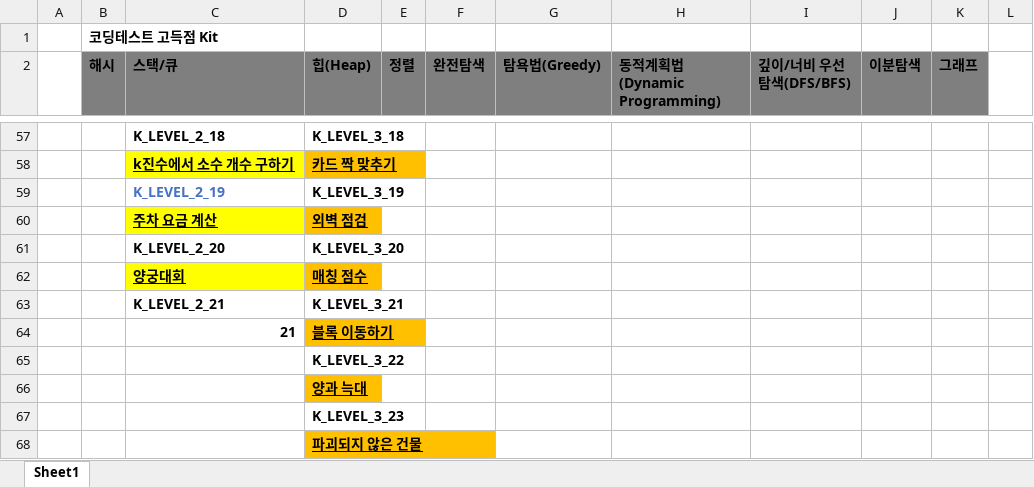
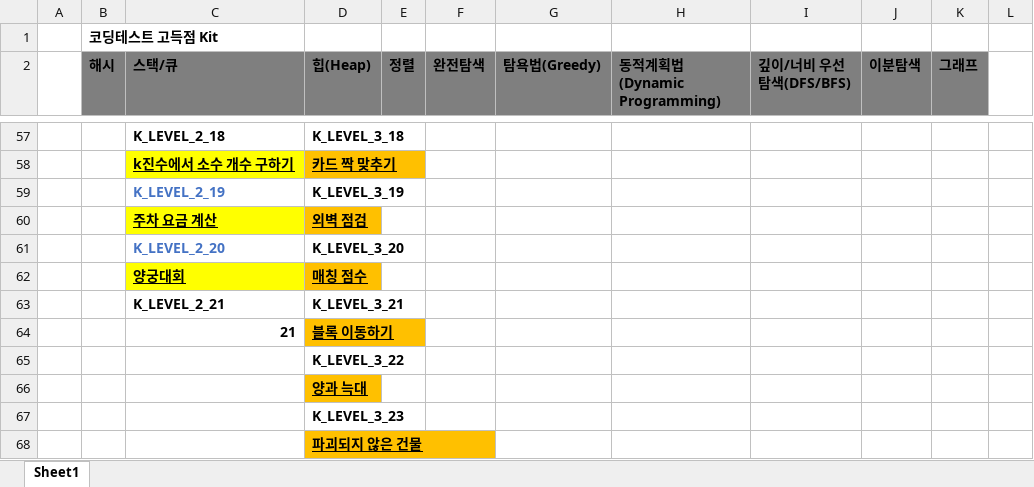
Before and after one commit to jwelyl/javaps, an Excel workbook: programmers_java.xlsx, sheet Sheet1, drawn as a sheet; only a part is shown, gaps mark what is left out; values as stored, in another font and other column widths than the file's, no borders; the diff names each change by its address in the sheet, - before the commit and + after, or states it on an @@ line.

Commit message:
220712 [ADD]

```diff
--- a/programmers_java.xlsx (sheet Sheet1)
+++ b/programmers_java.xlsx (sheet Sheet1)
-C61 text colour: black
+C61 text colour: #4472C4
```
